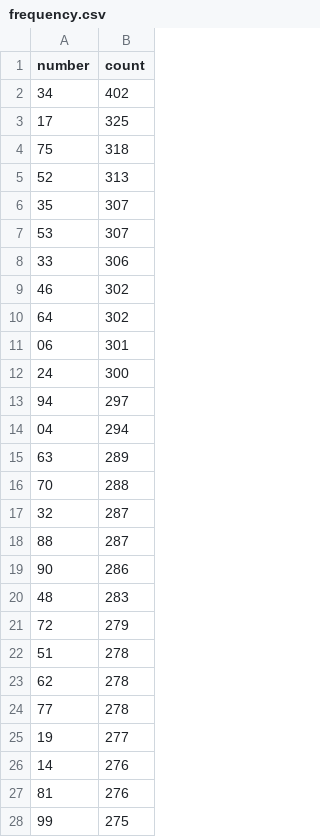
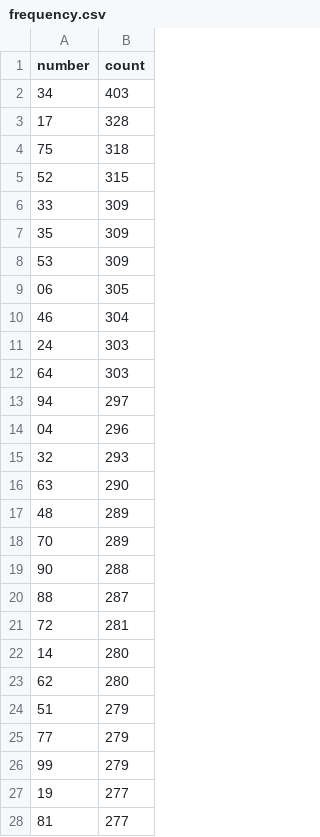
Before and after one commit to kina2711/vn-lottery-xsmb, a CSV file: data/reports/frequency.csv, drawn as a sheet; only a part is shown; the diff covers the shown part only.

```diff
--- a/data/reports/frequency.csv
+++ b/data/reports/frequency.csv
@@ -1,28 +1,28 @@
 number,count
-34,402
-17,325
+34,403
+17,328
 75,318
-52,313
-35,307
-53,307
-33,306
-46,302
-64,302
-06,301
-24,300
+52,315
+33,309
+35,309
+53,309
+06,305
+46,304
+24,303
+64,303
 94,297
-04,294
-63,289
-70,288
-32,287
+04,296
+32,293
+63,290
+48,289
+70,289
+90,288
 88,287
-90,286
-48,283
-72,279
-51,278
-62,278
-77,278
+72,281
+14,280
+62,280
+51,279
+77,279
+99,279
 19,277
-14,276
-81,276
-99,275
+81,277
```
Also changed, not shown: 18 added rows, 18 removed rows and 42 edited cells elsewhere in this file, data/processed/draws.csv, data/reports/days_since_last_seen.csv, 10 other files.
